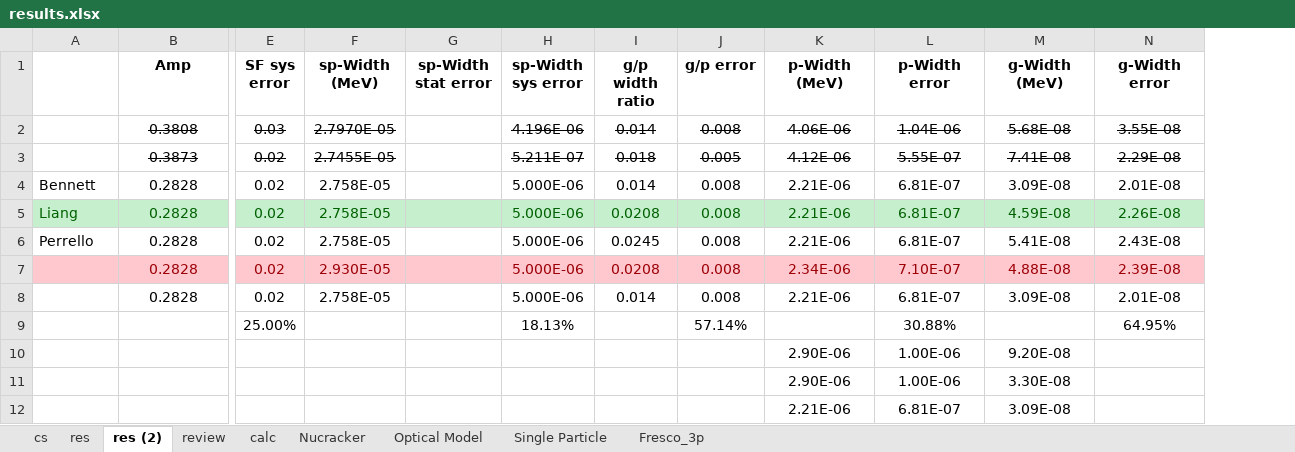
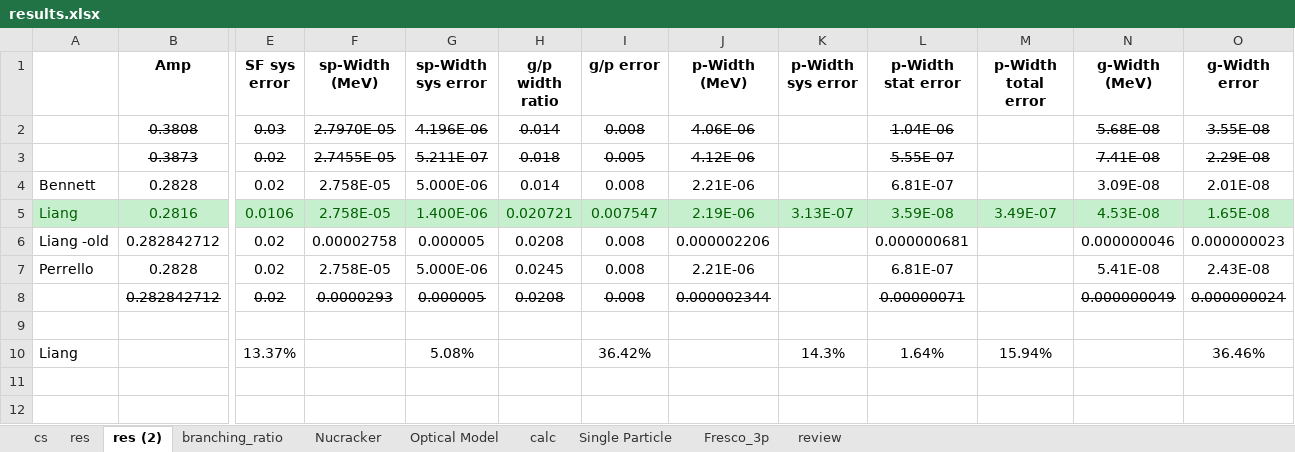
Before and after one commit to eli-temanson/analysis_25Al-2H, an Excel workbook: spreadsheets/results.xlsx, sheet res (2), drawn as a sheet; only a part is shown, gaps mark what is left out; values as stored, in another font and other column widths than the file's, no borders; removed rows and columns are numbered as before the commit, all else as after; rows hold the shown columns only; the diff names each change by its address in the sheet, - before the commit and + after, or states it on an @@ line.

Commit message:
error prop. corrections

```diff
--- a/spreadsheets/results.xlsx (sheet res (2))
+++ b/spreadsheets/results.xlsx (sheet res (2))
+sheet tab: branching_ratio
@@ sheet tab order changed: cs | res | res (2) | branching_ratio | Nucracker | Optical Model | calc | Single Particle | Fresco_3p | review @@
-column G (sp-Width stat error), empty
+column K (p-Width sys error), empty
+column M (p-Width total error), empty
-L1: p-Width error
+L1: p-Width stat error
-row 5: Liang | 0.2828 | 0.02 | 2.758E-05 |  | 5.000E-06 | 0.0208 | 0.008 | 2.21E-06 | 6.81E-07 | 4.59E-08 | 2.26E-08
+row 5: Liang | 0.2816 | 0.0106 | 2.758E-05 | 1.400E-06 | 0.020721 | 0.007547 | 2.19E-06 | 3.13E-07 | 3.59E-08 | 3.49E-07 | 4.53E-08 | 1.65E-08
+row 6: Liang -old | 0.282842712 | 0.02 | 0.00002758 | 0.000005 | 0.0208 | 0.008 | 0.000002206 |  | 0.000000681 |  | 0.000000046 | 0.000000023
-row 7:  | 0.2828 | 0.02 | 2.930E-05 |  | 5.000E-06 | 0.0208 | 0.008 | 2.34E-06 | 7.10E-07 | 4.88E-08 | 2.39E-08
-row 8:  | 0.2828 | 0.02 | 2.758E-05 |  | 5.000E-06 | 0.014 | 0.008 | 2.21E-06 | 6.81E-07 | 3.09E-08 | 2.01E-08
-row 9:  |  | 25.00% |  |  | 18.13% |  | 57.14% |  | 30.88% |  | 64.95%
-row 10:  |  |  |  |  |  |  |  | 2.90E-06 | 1.00E-06 | 9.20E-08
-row 11:  |  |  |  |  |  |  |  | 2.90E-06 | 1.00E-06 | 3.30E-08
+row 8:  | 0.282842712 | 0.02 | 0.0000293 | 0.000005 | 0.0208 | 0.008 | 0.000002344 |  | 0.00000071 |  | 0.000000049 | 0.000000024
-row 9:  |  |  |  |  |  |  |  | 2.21E-06 | 6.81E-07 | 3.09E-08
+row 9: (empty)
+row 10: Liang |  | 13.37% |  | 5.08% |  | 36.42% |  | 14.3% | 1.64% | 15.94% |  | 36.46%
```
Also changed, not shown: sheet res, formulas that keep their value, 4 other files.
